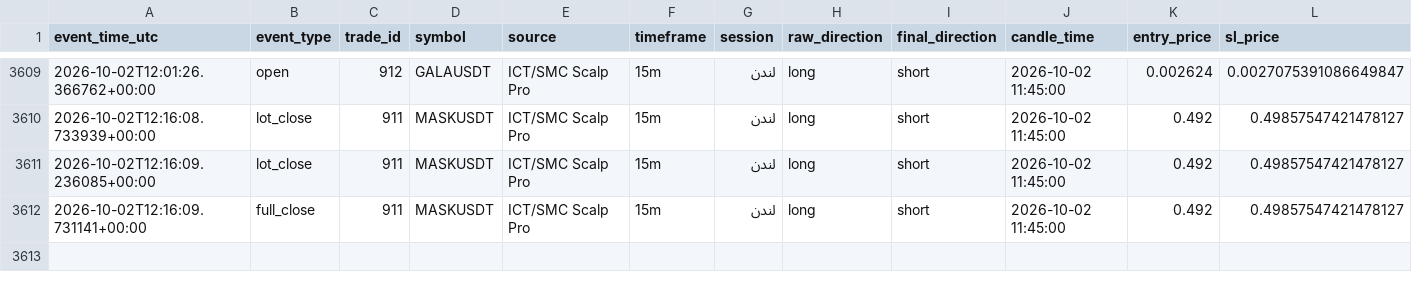
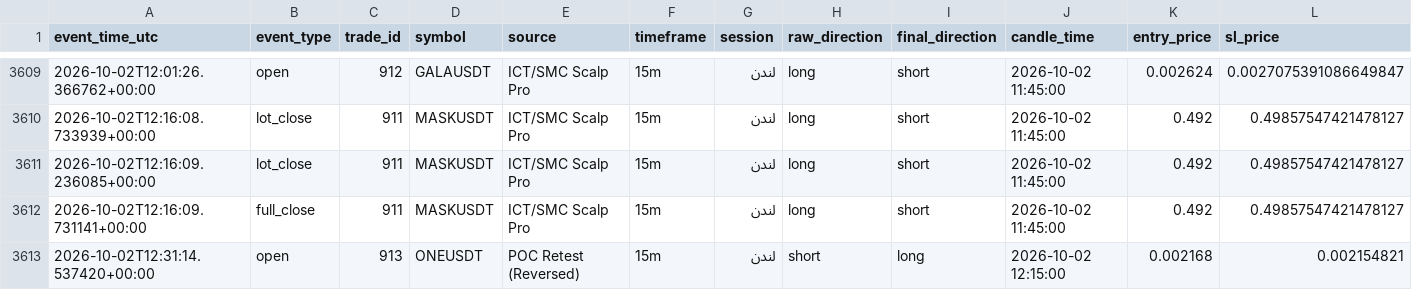
Before and after one commit to amirtorofi-sketch/Crypto-Signal-Bot, a CSV file: trades_log.csv, drawn as a sheet; only a part is shown, gaps mark what is left out; rows hold the shown columns only; the diff names each change by its address in the sheet, - before the commit and + after, or states it on an @@ line.

Commit message:
update signal state [skip ci]

```diff
--- a/trades_log.csv
+++ b/trades_log.csv
+row 3613: 2026-10-02T12:31:14.537420+00:00 | open | 913 | ONEUSDT | POC Retest (Reversed) | 15m | لندن | short | long | 2026-10-02 12:15:00 | 0.002168 | 0.002154821
```
Also changed, not shown: 4 other files.
